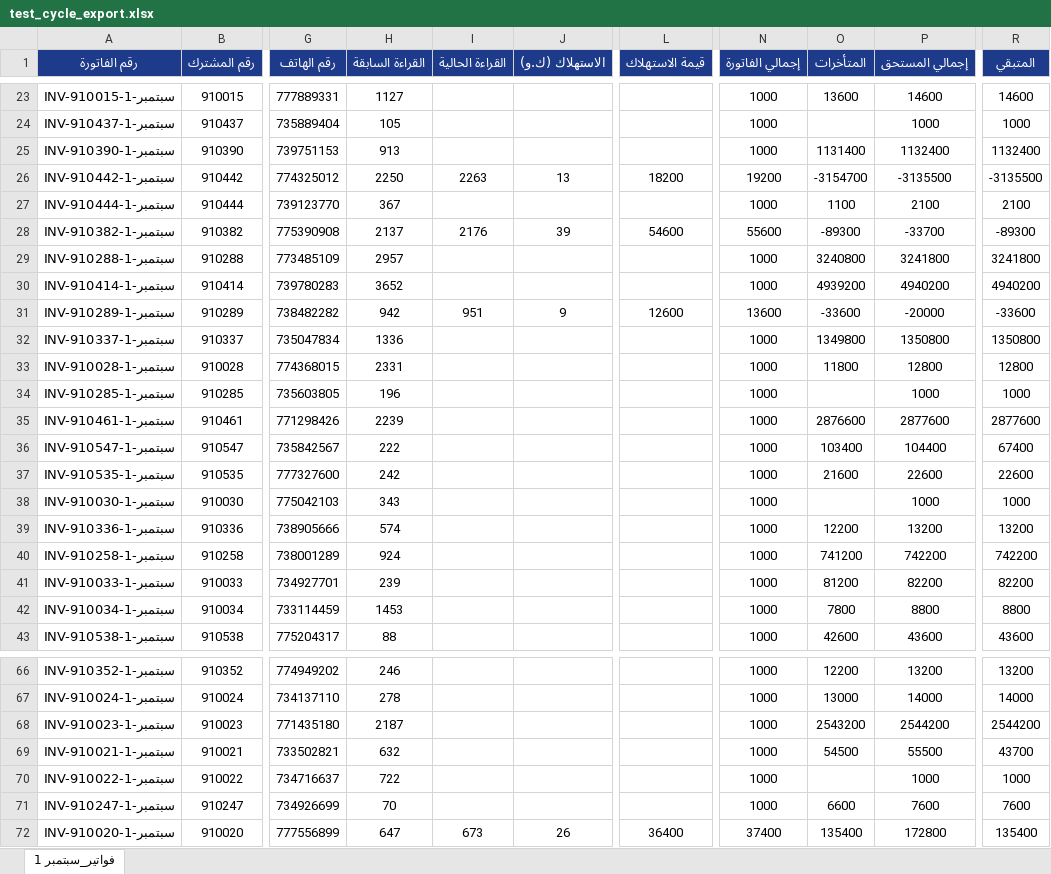
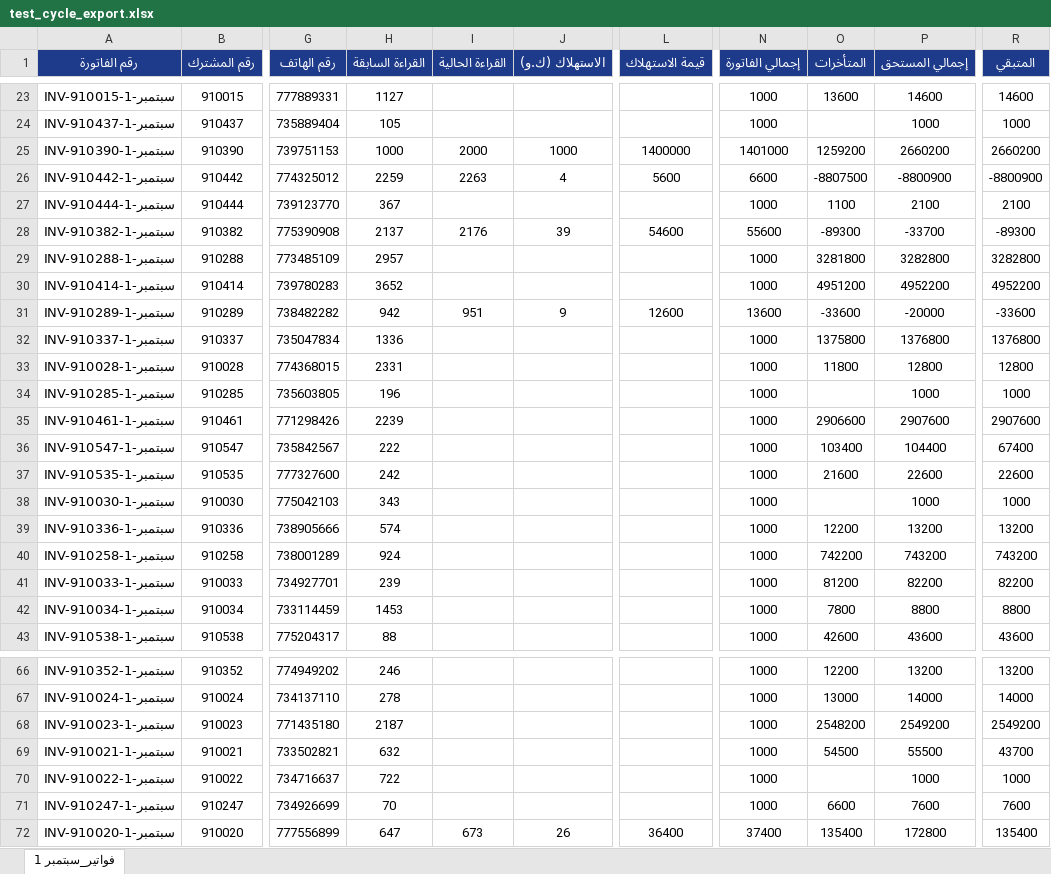
Before and after one commit to abedaq/smart-power-erp-, an Excel workbook: server/internal/services/test_cycle_export.xlsx, sheet فواتير_سبتمبر 1, drawn as a sheet; only a part is shown, gaps mark what is left out; values as stored, in another font and other column widths than the file's, no borders; the diff covers the shown part only; the diff names each change by its address in the sheet, - before the commit and + after, or states it on an @@ line.

```diff
--- a/server/internal/services/test_cycle_export.xlsx (sheet فواتير_سبتمبر 1)
+++ b/server/internal/services/test_cycle_export.xlsx (sheet فواتير_سبتمبر 1)
-H25 (القراءة السابقة): 913
+H25 (القراءة السابقة): 1000
-I25 (القراءة الحالية): (empty)
+I25 (القراءة الحالية): 2000
-J25 (الاستهلاك (ك.و)): (empty)
+J25 (الاستهلاك (ك.و)): 1000
-L25 (قيمة الاستهلاك): (empty)
+L25 (قيمة الاستهلاك): 1400000
-N25 (إجمالي الفاتورة): 1000
+N25 (إجمالي الفاتورة): 1401000
-O25 (المتأخرات): 1131400
+O25 (المتأخرات): 1259200
-P25 (إجمالي المستحق): 1132400
+P25 (إجمالي المستحق): 2660200
-R25 (المتبقي): 1132400
+R25 (المتبقي): 2660200
-H26 (القراءة السابقة): 2250
+H26 (القراءة السابقة): 2259
-J26 (الاستهلاك (ك.و)): 13
+J26 (الاستهلاك (ك.و)): 4
-L26 (قيمة الاستهلاك): 18200
+L26 (قيمة الاستهلاك): 5600
-N26 (إجمالي الفاتورة): 19200
+N26 (إجمالي الفاتورة): 6600
-O26 (المتأخرات): -3154700
+O26 (المتأخرات): -8807500
-P26 (إجمالي المستحق): -3135500
+P26 (إجمالي المستحق): -8800900
-R26 (المتبقي): -3135500
+R26 (المتبقي): -8800900
-O29 (المتأخرات): 3240800
+O29 (المتأخرات): 3281800
-P29 (إجمالي المستحق): 3241800
+P29 (إجمالي المستحق): 3282800
-R29 (المتبقي): 3241800
+R29 (المتبقي): 3282800
-O30 (المتأخرات): 4939200
+O30 (المتأخرات): 4951200
-P30 (إجمالي المستحق): 4940200
+P30 (إجمالي المستحق): 4952200
-R30 (المتبقي): 4940200
+R30 (المتبقي): 4952200
-O32 (المتأخرات): 1349800
+O32 (المتأخرات): 1375800
-P32 (إجمالي المستحق): 1350800
+P32 (إجمالي المستحق): 1376800
-R32 (المتبقي): 1350800
+R32 (المتبقي): 1376800
-O35 (المتأخرات): 2876600
+O35 (المتأخرات): 2906600
-P35 (إجمالي المستحق): 2877600
+P35 (إجمالي المستحق): 2907600
-R35 (المتبقي): 2877600
+R35 (المتبقي): 2907600
-O40 (المتأخرات): 741200
+O40 (المتأخرات): 742200
-P40 (إجمالي المستحق): 742200
+P40 (إجمالي المستحق): 743200
-R40 (المتبقي): 742200
+R40 (المتبقي): 743200
-O68 (المتأخرات): 2543200
+O68 (المتأخرات): 2548200
-P68 (إجمالي المستحق): 2544200
+P68 (إجمالي المستحق): 2549200
-R68 (المتبقي): 2544200
+R68 (المتبقي): 2549200
```
Also changed, not shown: 286 edited cells elsewhere in this sheet, 18 other files.
